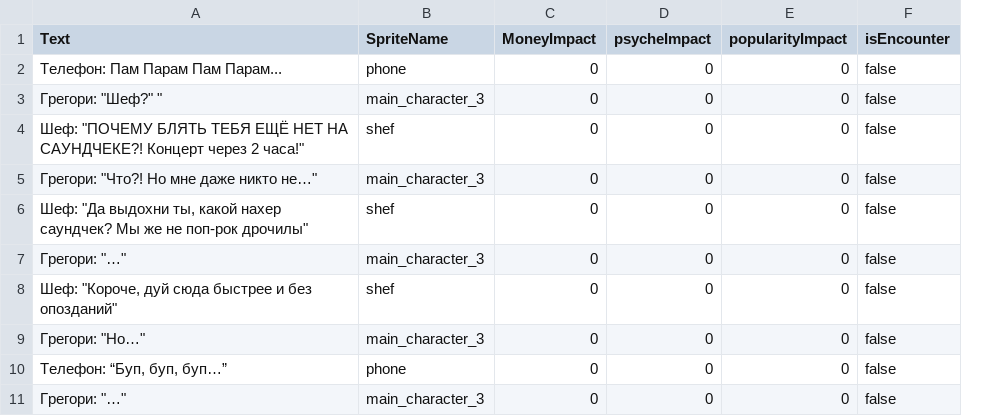
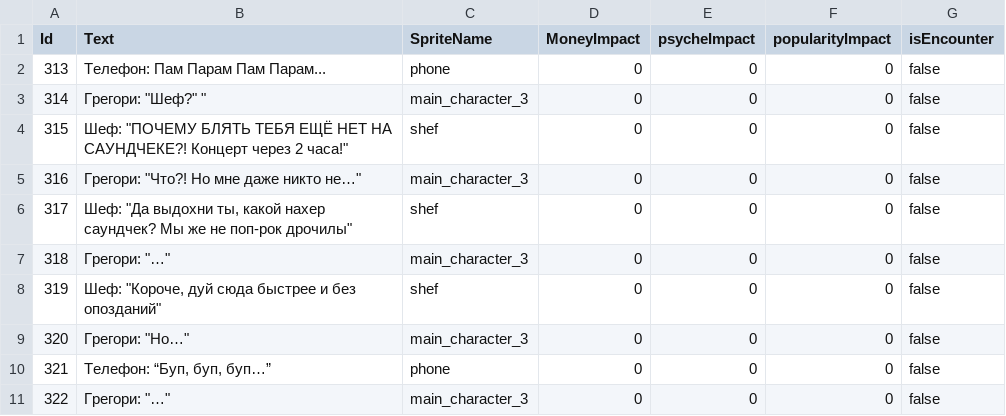
Before and after one commit to T1mOnchik/DDD, a CSV file: Assets/Resources/Scenario/russian/concert.csv, drawn as a sheet; only a part is shown; the diff names each change by its address in the sheet, - before the commit and + after, or states it on an @@ line.

```diff
--- a/Assets/Resources/Scenario/russian/concert.csv
+++ b/Assets/Resources/Scenario/russian/concert.csv
+column A (Id), rows 2-11: 313 | 314 | 315 | 316 | 317 | 318 | 319 | 320 | 321 | 322
```
Also changed, not shown: Assets/Resources/Scenario/english/concert.csv, Assets/Resources/Scenario/english/intro.csv, 26 other files.
